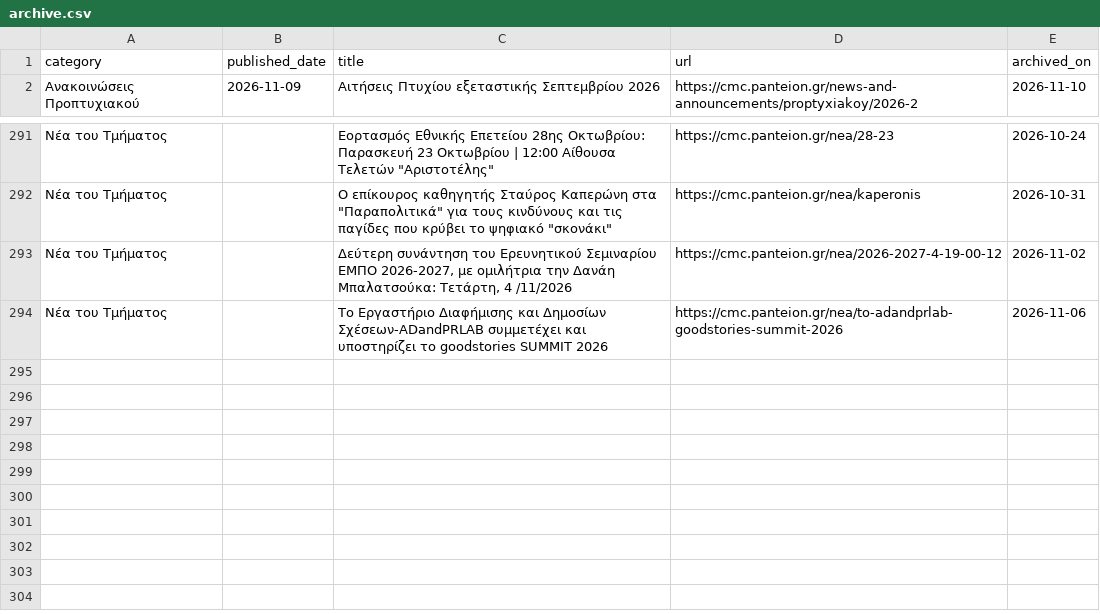
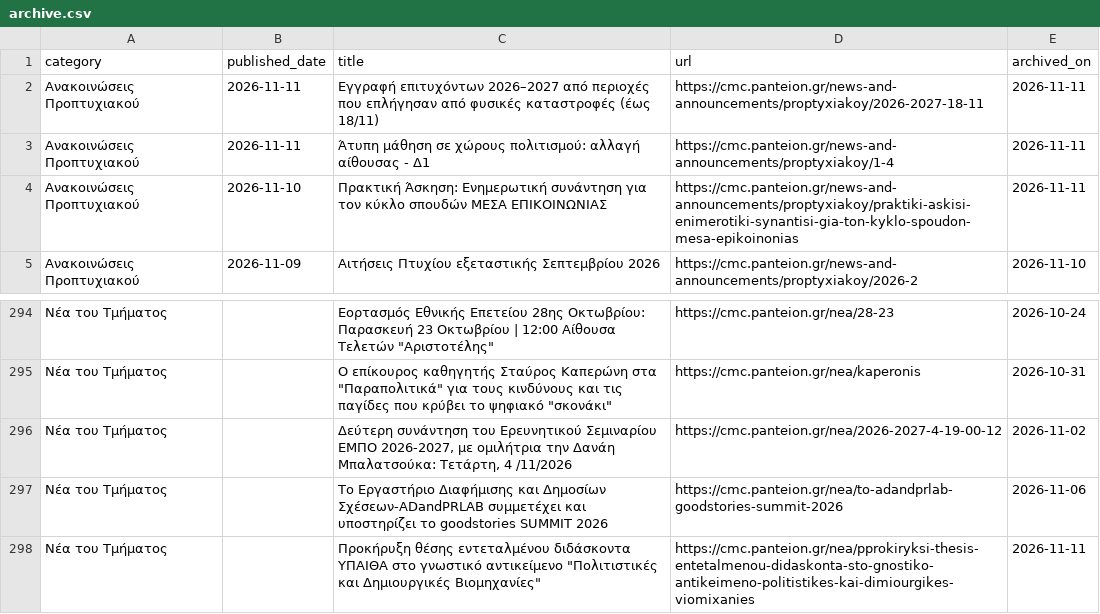
Before and after one commit to ddounas-demetres/cmc-announcements-archive, a CSV file: archive.csv, drawn as a sheet; only a part is shown, gaps mark what is left out; the diff names each change by its address in the sheet, - before the commit and + after, or states it on an @@ line.

```diff
--- a/archive.csv
+++ b/archive.csv
+row 2: Ανακοινώσεις Προπτυχιακού | 2026-11-11 | Εγγραφή επιτυχόντων 2026–2027 από περιοχές που επλήγησαν από φυσικές καταστροφές (έως 18/11) | https://cmc.panteion.gr/news-and-announcements/proptyxiakoy/2026-2027-18-11 | 2026-11-11
+row 3: Ανακοινώσεις Προπτυχιακού | 2026-11-11 | Άτυπη μάθηση σε χώρους πολιτισμού: αλλαγή αίθουσας - Δ1 | https://cmc.panteion.gr/news-and-announcements/proptyxiakoy/1-4 | 2026-11-11
+row 4: Ανακοινώσεις Προπτυχιακού | 2026-11-10 | Πρακτική Άσκηση: Ενημερωτική συνάντηση για τον κύκλο σπουδών ΜΕΣΑ ΕΠΙΚΟΙΝΩΝΙΑΣ | https://cmc.panteion.gr/news-and-announcements/proptyxiakoy/praktiki-askisi-enimerotiki-synantisi-gia-ton-kyklo-spoudon-mesa-epikoinonias | 2026-11-11
+row 298: Νέα του Τμήματος |  | Προκήρυξη θέσης εντεταλμένου διδάσκοντα ΥΠΑΙΘΑ στο γνωστικό αντικείμενο "Πολιτιστικές και Δημιουργικές Βιομηχανίες" | https://cmc.panteion.gr/nea/pprokiryksi-thesis-entetalmenou-didaskonta-sto-gnostiko-antikeimeno-politistikes-kai-dimiourgikes-viomixanies | 2026-11-11
```
